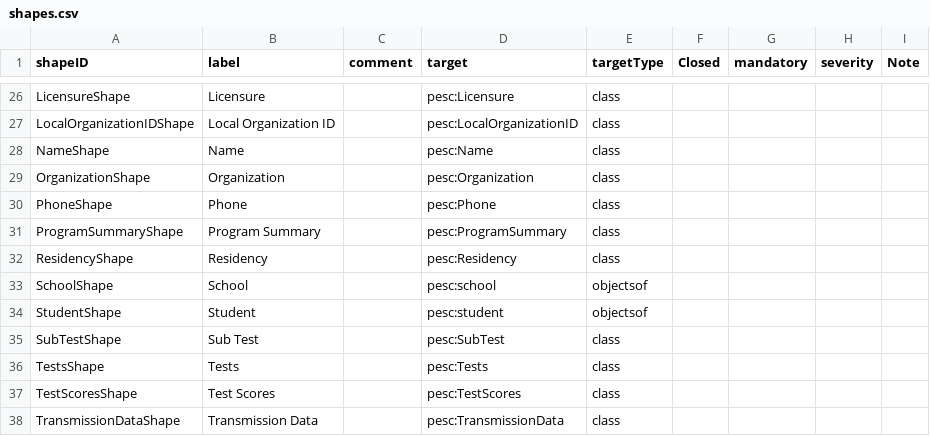
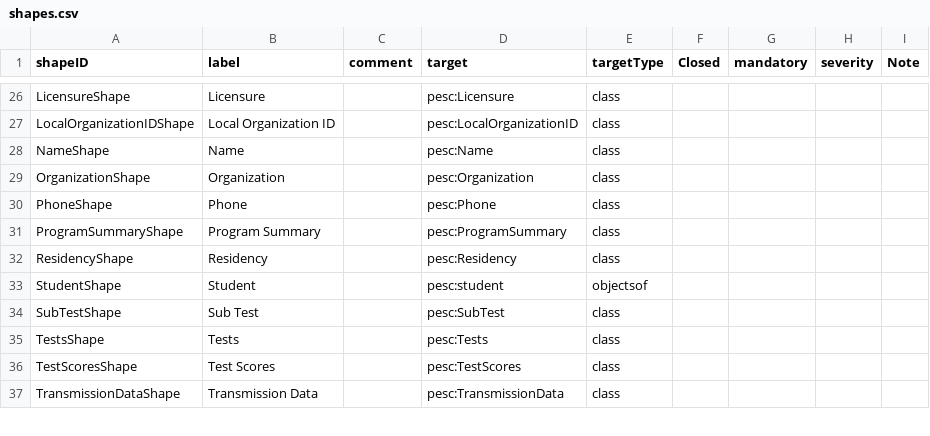
Before and after one commit to philbarker/transcript_jsonld, a CSV file: TAP+SHACL/shapes.csv, drawn as a sheet; only a part is shown, gaps mark what is left out; the diff names each change by its address in the sheet, - before the commit and + after, or states it on an @@ line.

```diff
--- a/TAP+SHACL/shapes.csv
+++ b/TAP+SHACL/shapes.csv
-row 33: SchoolShape | School |  | pesc:school | objectsof
```
Also changed, not shown: TAP+SHACL/about.csv, TAP+SHACL/namespaces.csv, 1 other file.
